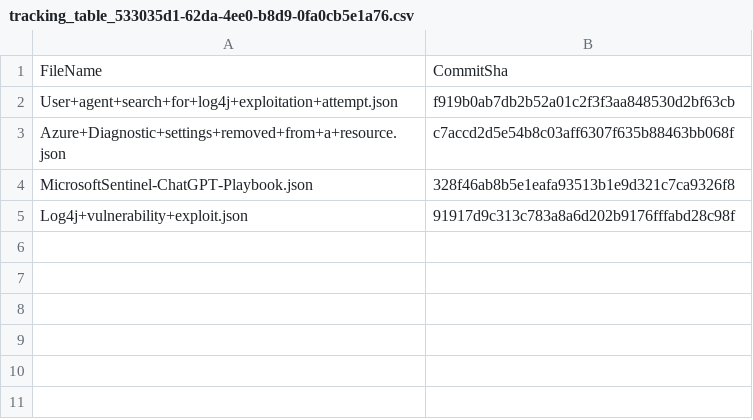
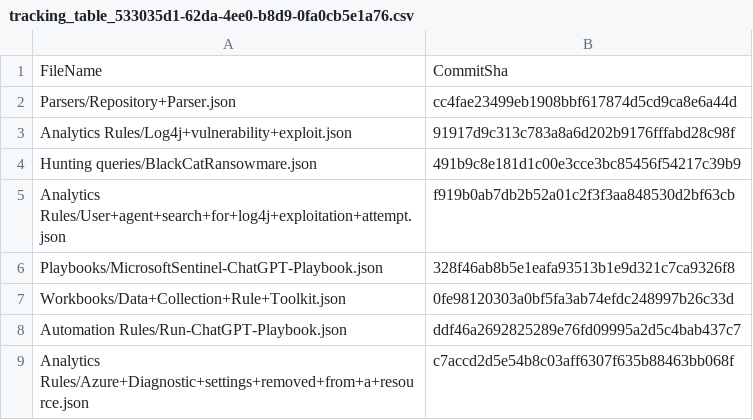
Before and after one commit to gtmnagalla/sentinel, a CSV file: .sentinel/tracking_table_533035d1-62da-4ee0-b8d9-0fa0cb5e1a76.csv, drawn as a sheet.

Commit message:
Modified tracking table

```diff
--- a/.sentinel/tracking_table_533035d1-62da-4ee0-b8d9-0fa0cb5e1a76.csv
+++ b/.sentinel/tracking_table_533035d1-62da-4ee0-b8d9-0fa0cb5e1a76.csv
@@ -1,5 +1,9 @@
 FileName, CommitSha
-User+agent+search+for+log4j+exploitation+attempt.json,f919b0ab7db2b52a01c2f3f3aa848530d2bf63cb
-Azure+Diagnostic+settings+removed+from+a+resource.json,c7accd2d5e54b8c03aff6307f635b88463bb068f
-MicrosoftSentinel-ChatGPT-Playbook.json,328f46ab8b5e1eafa93513b1e9d321c7ca9326f8
-Log4j+vulnerability+exploit.json,91917d9c313c783a8a6d202b9176fffabd28c98f
+Parsers/Repository+Parser.json,cc4fae23499eb1908bbf617874d5cd9ca8e6a44d
+Analytics Rules/Log4j+vulnerability+exploit.json,91917d9c313c783a8a6d202b9176fffabd28c98f
+Hunting queries/BlackCatRansowmare.json,491b9c8e181d1c00e3cce3bc85456f54217c39b9
+Analytics Rules/User+agent+search+for+log4j+exploitation+attempt.json,f919b0ab7db2b52a01c2f3f3aa848530d2bf63cb
+Playbooks/MicrosoftSentinel-ChatGPT-Playbook.json,328f46ab8b5e1eafa93513b1e9d321c7ca9326f8
+Workbooks/Data+Collection+Rule+Toolkit.json,0fe98120303a0bf5fa3ab74efdc248997b26c33d
+Automation Rules/Run-ChatGPT-Playbook.json,ddf46a2692825289e76fd09995a2d5c4bab437c7
+Analytics Rules/Azure+Diagnostic+settings+removed+from+a+resource.json,c7accd2d5e54b8c03aff6307f635b88463bb068f
```
